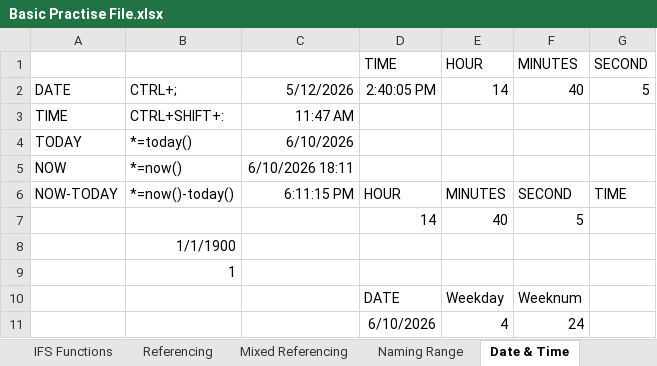
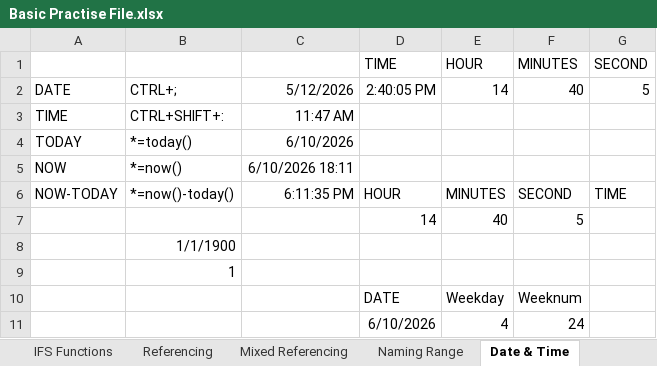
Before and after one commit to varunesharasu/Excel, an Excel workbook: Basic Operations/Basic Practise File.xlsx, sheet Date & Time, drawn as a sheet; values as stored, in another font and other column widths than the file's, no borders; the diff names each change by its address in the sheet, - before the commit and + after, or states it on an @@ line.

Commit message:
Updated Basic Practise File.xlsx

```diff
--- a/Basic Operations/Basic Practise File.xlsx (sheet Date & Time)
+++ b/Basic Operations/Basic Practise File.xlsx (sheet Date & Time)
-C6: 6:11:15 PM
+C6: 6:11:35 PM
```
Also changed, not shown: sheet Paste Special Operations, 1 other file.
